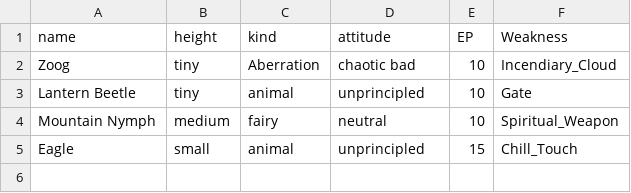
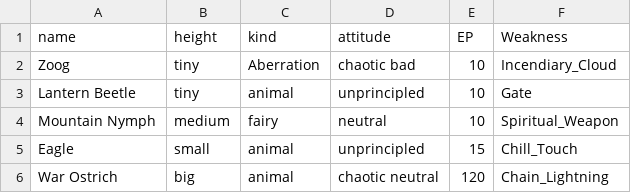
Before and after one commit to summeflunder/DnD, a CSV file: monsters.csv, drawn as a sheet.

Commit message:
Update monsters.csv

```diff
--- a/monsters.csv
+++ b/monsters.csv
@@ -5 +5,2 @@ Mountain Nymph,medium,fairy,neutral,10,Spiritual_Weapon
 Eagle,small,animal,unprincipled,15,Chill_Touch
+War Ostrich,big,animal,chaotic neutral,120,Chain_Lightning
```
